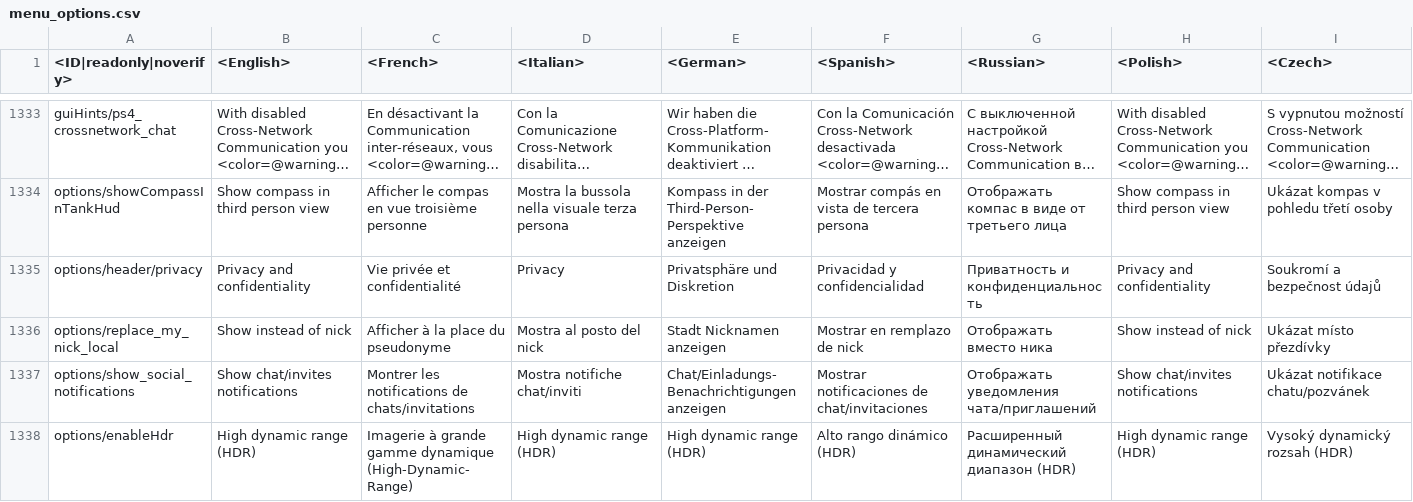
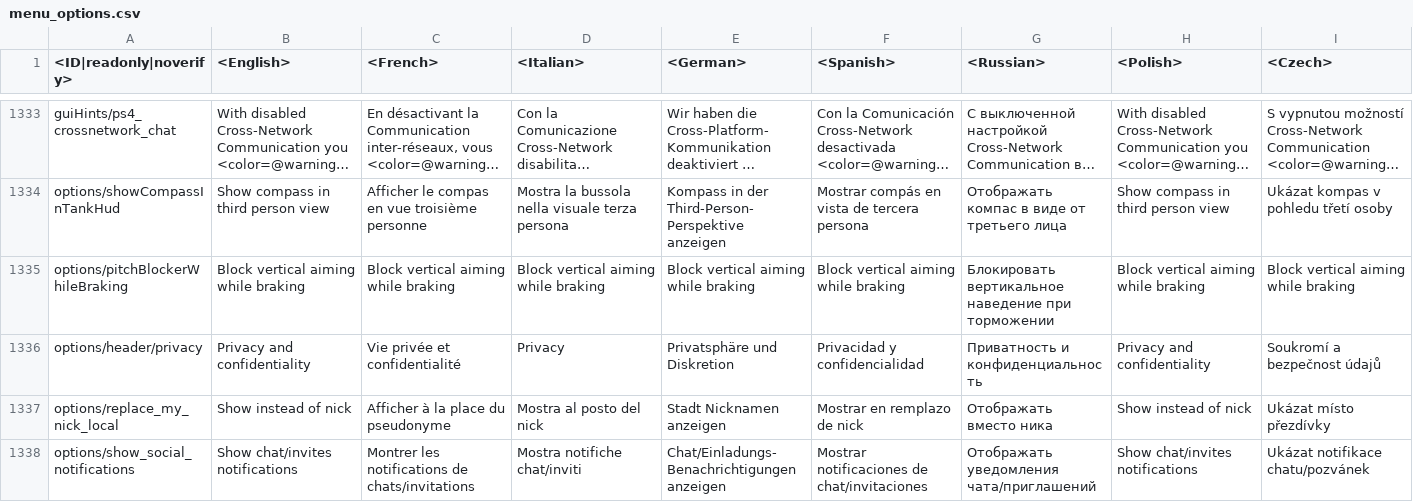
Before and after one commit to VitaliiAndreev/WarThunder_JsonFileChanges, a CSV file: Files/lang.vromfs.bin_u/lang/menu_options.csv, drawn as a sheet; only a part is shown, gaps mark what is left out; the shorter side is filled out with more unchanged rows; long unchanged cells end in …; rows hold the shown columns only; the diff names each change by its address in the sheet, - before the commit and + after, or states it on an @@ line.

```diff
--- a/Files/lang.vromfs.bin_u/lang/menu_options.csv
+++ b/Files/lang.vromfs.bin_u/lang/menu_options.csv
+row 1335: options/pitchBlockerWhileBraking | Block vertical aiming while braking | Block vertical aiming while braking | Block vertical aiming while braking | Block vertical aiming while braking | Block vertical aiming while braking | Блокировать вертикальное наведение при торможении | Block vertical aiming while braking | Block vertical aiming while braking
```
Also changed, not shown: 43 other files.
